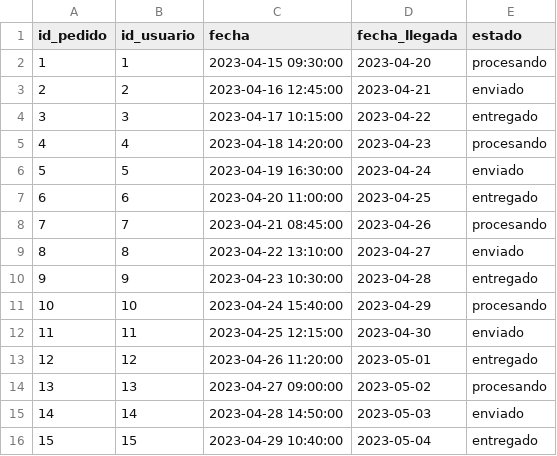
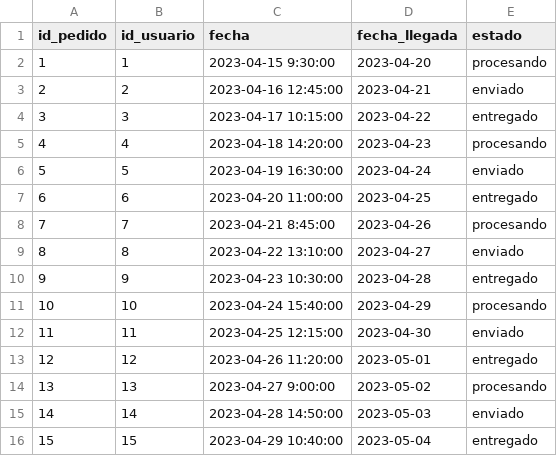
Before and after one commit to 841723/pcarp, a CSV file: csv/pc_arp - pedido.csv (was csv/pedido.csv), drawn as a sheet.

```diff
--- a/csv/pedido.csv
+++ b/csv/pc_arp - pedido.csv
@@ -1,3 +1,3 @@
 id_pedido,id_usuario,fecha,fecha_llegada,estado
-1,1,2023-04-15 09:30:00,2023-04-20,procesando
+1,1,2023-04-15 9:30:00,2023-04-20,procesando
 2,2,2023-04-16 12:45:00,2023-04-21,enviado
@@ -7,3 +7,3 @@ id_pedido,id_usuario,fecha,fecha_llegada,estado
 6,6,2023-04-20 11:00:00,2023-04-25,entregado
-7,7,2023-04-21 08:45:00,2023-04-26,procesando
+7,7,2023-04-21 8:45:00,2023-04-26,procesando
 8,8,2023-04-22 13:10:00,2023-04-27,enviado
@@ -13,3 +13,3 @@ id_pedido,id_usuario,fecha,fecha_llegada,estado
 12,12,2023-04-26 11:20:00,2023-05-01,entregado
-13,13,2023-04-27 09:00:00,2023-05-02,procesando
+13,13,2023-04-27 9:00:00,2023-05-02,procesando
 14,14,2023-04-28 14:50:00,2023-05-03,enviado
```
Also changed, not shown: csv/pc_arp - resena.csv, 31 other files.
